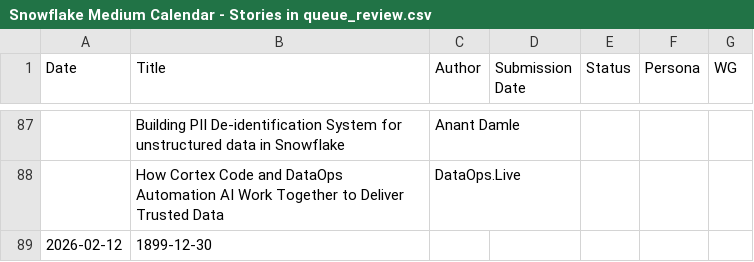
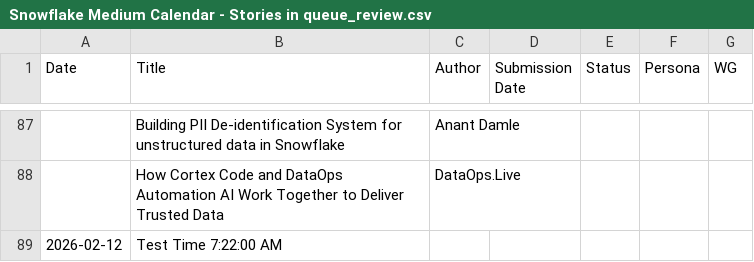
Before and after one commit to Kevinsnowflake/sheets-calendar-app, a CSV file: data/Snowflake Medium Calendar - Stories in queue_review.csv, drawn as a sheet; only a part is shown, gaps mark what is left out.

Commit message:
Auto-sync: update data/Snowflake Medium Calendar - Stories in queue_review.csv

```diff
--- a/data/Snowflake Medium Calendar - Stories in queue_review.csv
+++ b/data/Snowflake Medium Calendar - Stories in queue_review.csv
@@ -88,2 +88,2 @@ Date,Title,Author,Submission Date,Status,Persona,WG
 ,How Cortex Code and DataOps Automation AI Work Together to Deliver Trusted Data,DataOps.Live,,,,
-2026-02-12,1899-12-30,,,,,
+2026-02-12,Test Time 7:22:00 AM,,,,,
```
